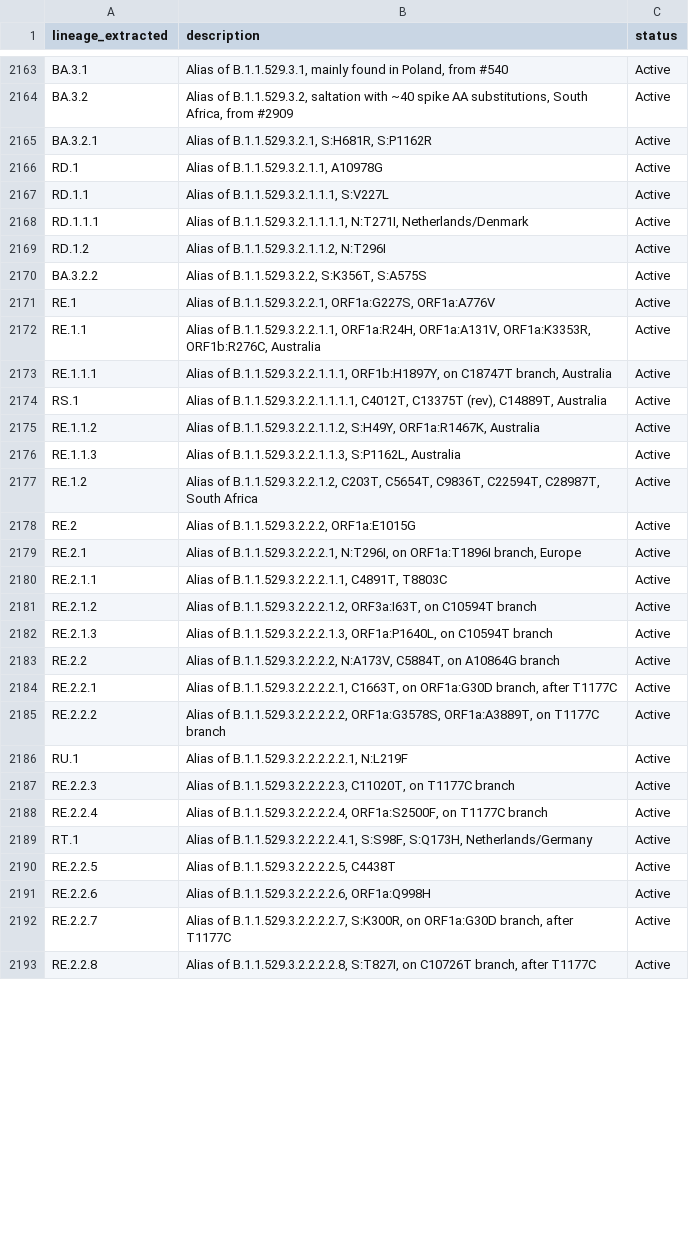
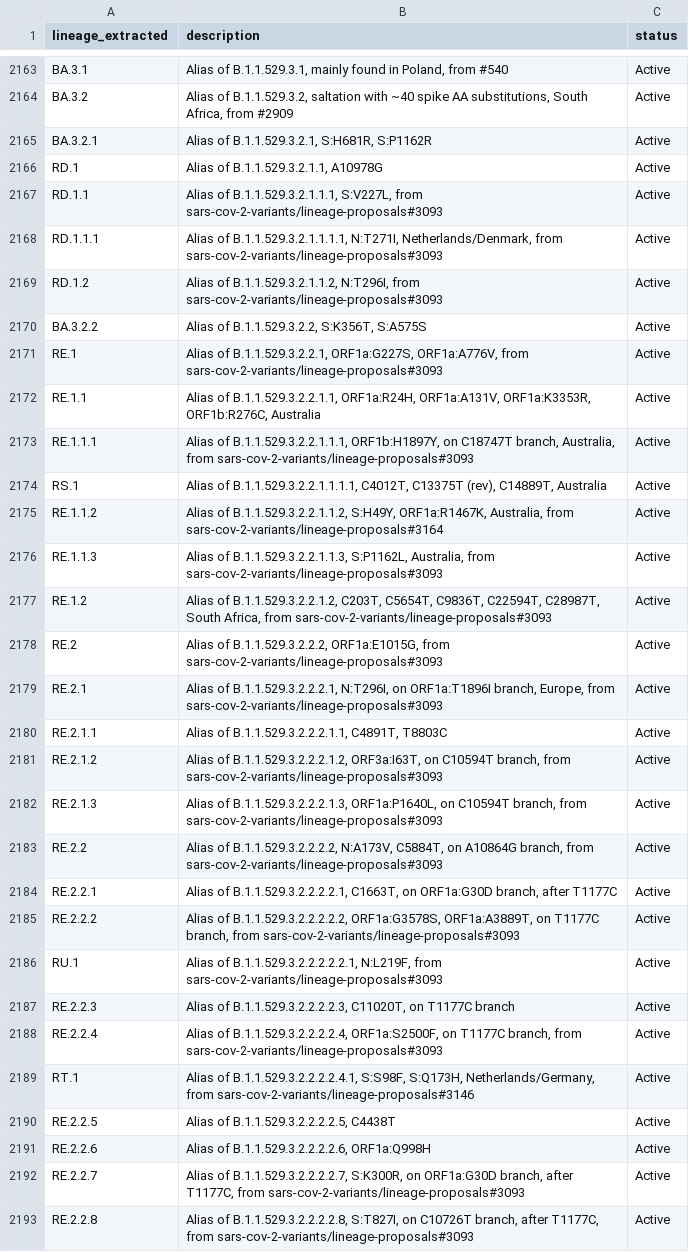
Before and after one commit to NW-PaGe/lineage_classifications, a CSV file: data/lineages.csv, drawn as a sheet; only a part is shown, gaps mark what is left out; the diff covers the shown part only.

Commit message:
Commit from GitHub Actions (Lineages Pipeline)

```diff
--- a/data/lineages.csv
+++ b/data/lineages.csv
@@ -2166,28 +2166,28 @@ BA.3.2.1,"Alias of B.1.1.529.3.2.1, S:H681R, S:P1162R",Active
 RD.1,"Alias of B.1.1.529.3.2.1.1, A10978G",Active
-RD.1.1,"Alias of B.1.1.529.3.2.1.1.1, S:V227L",Active
-RD.1.1.1,"Alias of B.1.1.529.3.2.1.1.1.1, N:T271I, Netherlands/Denmark",Active
-RD.1.2,"Alias of B.1.1.529.3.2.1.1.2, N:T296I",Active
+RD.1.1,"Alias of B.1.1.529.3.2.1.1.1, S:V227L, from sars-cov-2-variants/lineage-proposals#3093",Active
+RD.1.1.1,"Alias of B.1.1.529.3.2.1.1.1.1, N:T271I, Netherlands/Denmark, from sars-cov-2-variants/lineage-proposals#3093",Active
+RD.1.2,"Alias of B.1.1.529.3.2.1.1.2, N:T296I, from sars-cov-2-variants/lineage-proposals#3093",Active
 BA.3.2.2,"Alias of B.1.1.529.3.2.2, S:K356T, S:A575S",Active
-RE.1,"Alias of B.1.1.529.3.2.2.1, ORF1a:G227S, ORF1a:A776V",Active
+RE.1,"Alias of B.1.1.529.3.2.2.1, ORF1a:G227S, ORF1a:A776V, from sars-cov-2-variants/lineage-proposals#3093",Active
 RE.1.1,"Alias of B.1.1.529.3.2.2.1.1, ORF1a:R24H, ORF1a:A131V, ORF1a:K3353R, ORF1b:R276C, Australia",Active
-RE.1.1.1,"Alias of B.1.1.529.3.2.2.1.1.1, ORF1b:H1897Y, on C18747T branch, Australia",Active
+RE.1.1.1,"Alias of B.1.1.529.3.2.2.1.1.1, ORF1b:H1897Y, on C18747T branch, Australia, from sars-cov-2-variants/lineage-proposals#3093",Active
 RS.1,"Alias of B.1.1.529.3.2.2.1.1.1.1, C4012T, C13375T (rev), C14889T, Australia",Active
-RE.1.1.2,"Alias of B.1.1.529.3.2.2.1.1.2, S:H49Y, ORF1a:R1467K, Australia",Active
-RE.1.1.3,"Alias of B.1.1.529.3.2.2.1.1.3, S:P1162L, Australia",Active
-RE.1.2,"Alias of B.1.1.529.3.2.2.1.2, C203T, C5654T, C9836T, C22594T, C28987T, South Africa",Active
-RE.2,"Alias of B.1.1.529.3.2.2.2, ORF1a:E1015G",Active
-RE.2.1,"Alias of B.1.1.529.3.2.2.2.1, N:T296I, on ORF1a:T1896I branch, Europe",Active
+RE.1.1.2,"Alias of B.1.1.529.3.2.2.1.1.2, S:H49Y, ORF1a:R1467K, Australia, from sars-cov-2-variants/lineage-proposals#3164",Active
+RE.1.1.3,"Alias of B.1.1.529.3.2.2.1.1.3, S:P1162L, Australia, from sars-cov-2-variants/lineage-proposals#3093",Active
+RE.1.2,"Alias of B.1.1.529.3.2.2.1.2, C203T, C5654T, C9836T, C22594T, C28987T, South Africa, from sars-cov-2-variants/lineage-proposals#3093",Active
+RE.2,"Alias of B.1.1.529.3.2.2.2, ORF1a:E1015G, from sars-cov-2-variants/lineage-proposals#3093",Active
+RE.2.1,"Alias of B.1.1.529.3.2.2.2.1, N:T296I, on ORF1a:T1896I branch, Europe, from sars-cov-2-variants/lineage-proposals#3093",Active
 RE.2.1.1,"Alias of B.1.1.529.3.2.2.2.1.1, C4891T, T8803C",Active
-RE.2.1.2,"Alias of B.1.1.529.3.2.2.2.1.2, ORF3a:I63T, on C10594T branch",Active
-RE.2.1.3,"Alias of B.1.1.529.3.2.2.2.1.3, ORF1a:P1640L, on C10594T branch",Active
-RE.2.2,"Alias of B.1.1.529.3.2.2.2.2, N:A173V, C5884T, on A10864G branch",Active
+RE.2.1.2,"Alias of B.1.1.529.3.2.2.2.1.2, ORF3a:I63T, on C10594T branch, from sars-cov-2-variants/lineage-proposals#3093",Active
+RE.2.1.3,"Alias of B.1.1.529.3.2.2.2.1.3, ORF1a:P1640L, on C10594T branch, from sars-cov-2-variants/lineage-proposals#3093",Active
+RE.2.2,"Alias of B.1.1.529.3.2.2.2.2, N:A173V, C5884T, on A10864G branch, from sars-cov-2-variants/lineage-proposals#3093",Active
 RE.2.2.1,"Alias of B.1.1.529.3.2.2.2.2.1, C1663T, on ORF1a:G30D branch, after T1177C",Active
-RE.2.2.2,"Alias of B.1.1.529.3.2.2.2.2.2, ORF1a:G3578S, ORF1a:A3889T, on T1177C branch",Active
-RU.1,"Alias of B.1.1.529.3.2.2.2.2.2.1, N:L219F",Active
+RE.2.2.2,"Alias of B.1.1.529.3.2.2.2.2.2, ORF1a:G3578S, ORF1a:A3889T, on T1177C branch, from sars-cov-2-variants/lineage-proposals#3093",Active
+RU.1,"Alias of B.1.1.529.3.2.2.2.2.2.1, N:L219F, from sars-cov-2-variants/lineage-proposals#3093",Active
 RE.2.2.3,"Alias of B.1.1.529.3.2.2.2.2.3, C11020T, on T1177C branch",Active
-RE.2.2.4,"Alias of B.1.1.529.3.2.2.2.2.4, ORF1a:S2500F, on T1177C branch",Active
-RT.1,"Alias of B.1.1.529.3.2.2.2.2.4.1, S:S98F, S:Q173H, Netherlands/Germany",Active
+RE.2.2.4,"Alias of B.1.1.529.3.2.2.2.2.4, ORF1a:S2500F, on T1177C branch, from sars-cov-2-variants/lineage-proposals#3093",Active
+RT.1,"Alias of B.1.1.529.3.2.2.2.2.4.1, S:S98F, S:Q173H, Netherlands/Germany, from sars-cov-2-variants/lineage-proposals#3146",Active
 RE.2.2.5,"Alias of B.1.1.529.3.2.2.2.2.5, C4438T",Active
 RE.2.2.6,"Alias of B.1.1.529.3.2.2.2.2.6, ORF1a:Q998H",Active
-RE.2.2.7,"Alias of B.1.1.529.3.2.2.2.2.7, S:K300R, on ORF1a:G30D branch, after T1177C",Active
-RE.2.2.8,"Alias of B.1.1.529.3.2.2.2.2.8, S:T827I, on C10726T branch, after T1177C",Active
+RE.2.2.7,"Alias of B.1.1.529.3.2.2.2.2.7, S:K300R, on ORF1a:G30D branch, after T1177C, from sars-cov-2-variants/lineage-proposals#3093",Active
+RE.2.2.8,"Alias of B.1.1.529.3.2.2.2.2.8, S:T827I, on C10726T branch, after T1177C, from sars-cov-2-variants/lineage-proposals#3093",Active
```
Also changed, not shown: 86 edited cells elsewhere in this file.
